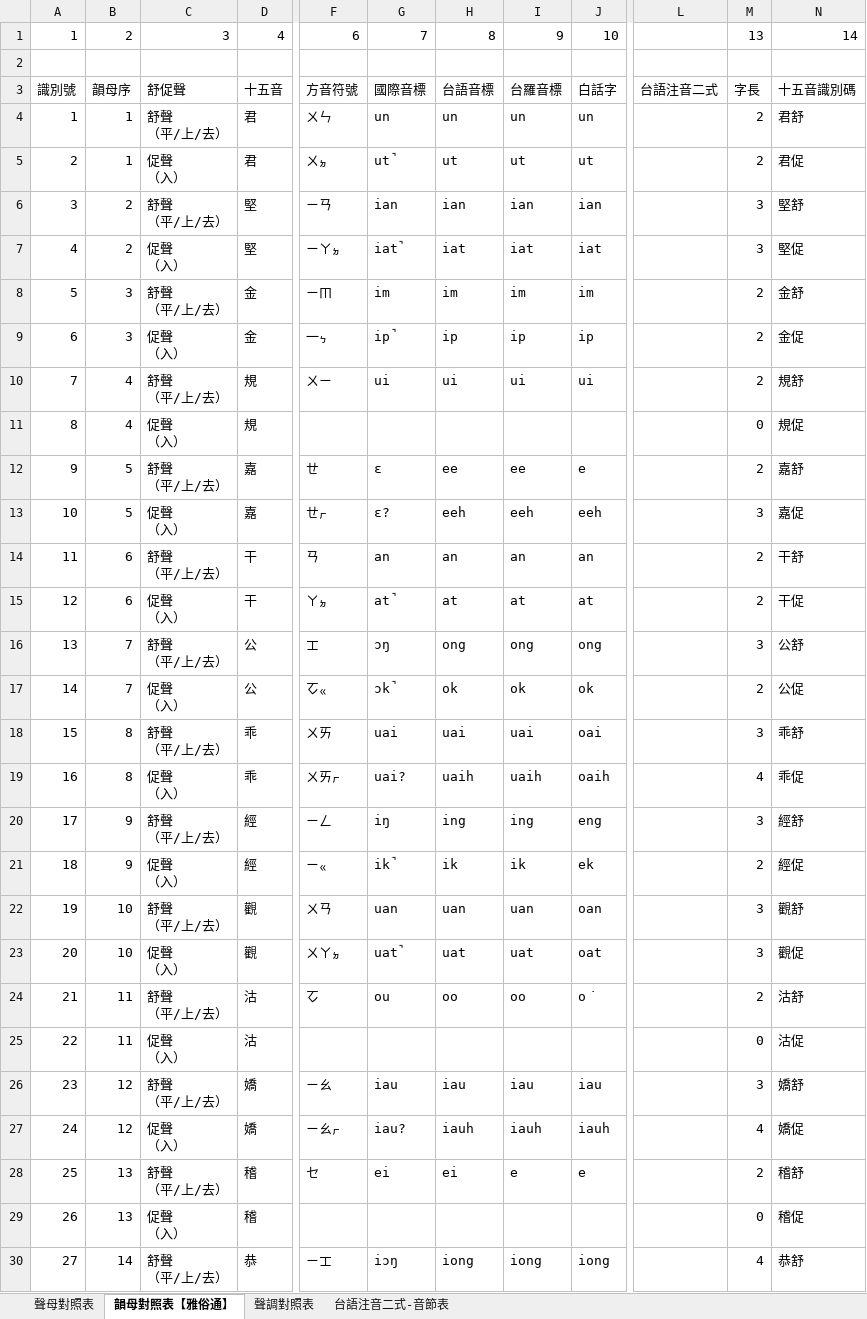
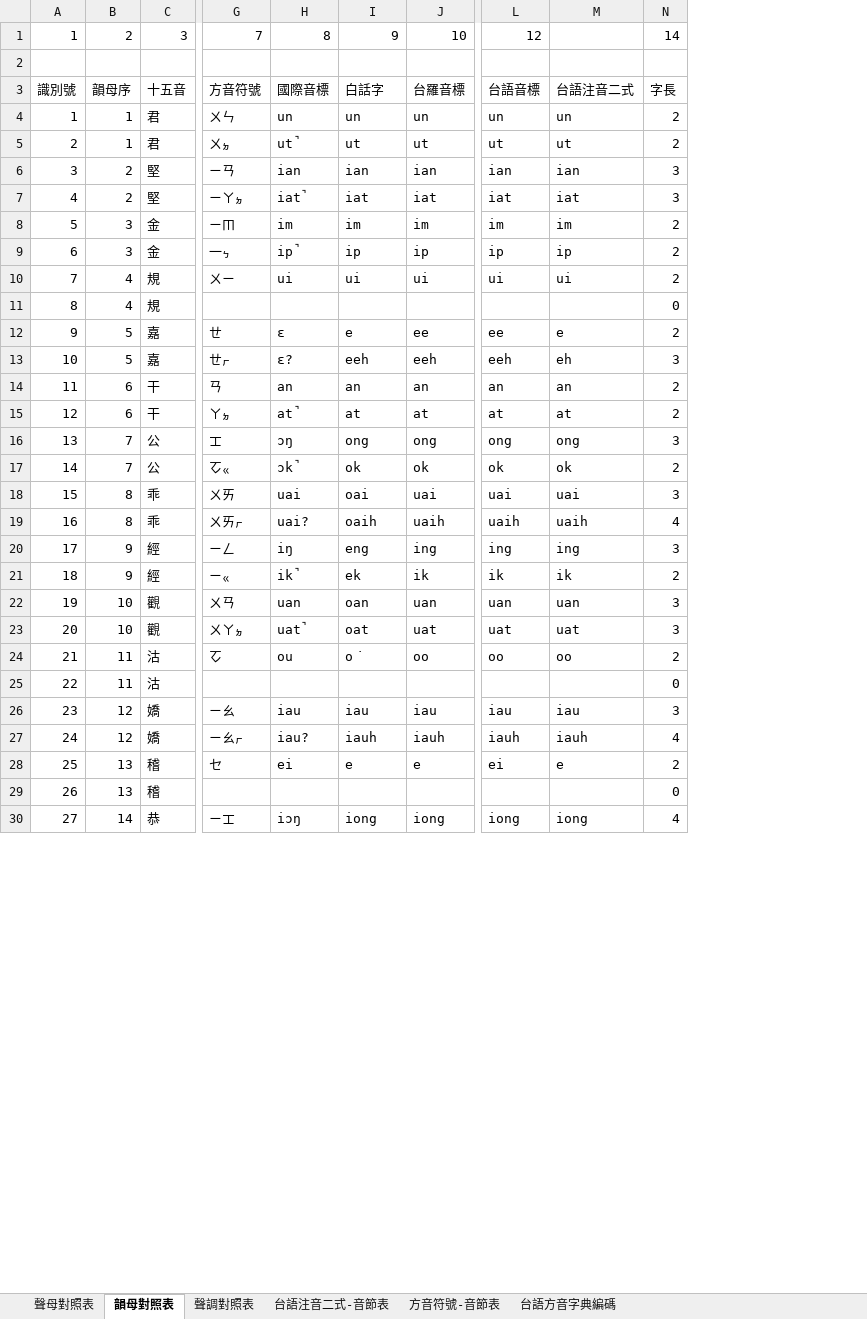
Before and after one commit to AlanJui/Piau-Im, an Excel workbook: Documents/閩南語注音二式/台語注音二式.xlsx, sheet 韻母對照表, drawn as a sheet; only a part is shown, gaps mark what is left out; values as stored, in another font and other column widths than the file's, no cell formats; conditional formats and table styles not drawn; removed rows and columns are numbered as before the commit, all else as after; ↵ is a line break in a cell; the diff covers the shown part only; the diff names each change by its address in the sheet, - before the commit and + after, or states it on an @@ line.

```diff
--- a/Documents/閩南語注音二式/台語注音二式.xlsx (sheet 韻母對照表)
+++ b/Documents/閩南語注音二式/台語注音二式.xlsx (sheet 韻母對照表)
-sheet tab: 韻母對照表【雅俗通】
+sheet tab: 韻母對照表
+sheet tab: 方音符號-音節表
+sheet tab: 台語方音字典編碼
-column C, rows 1-30: 3 |  | 舒促聲 | 舒聲 ↵ （平/上/去） | 促聲 ↵ （入） | 舒聲 ↵ （平/上/去） | 促聲 ↵ （入） | 舒聲 ↵ （平/上/去） | 促聲 ↵ （入） | 舒聲 ↵ （平/上/去） | 促聲 ↵ （入） | 舒聲 ↵ （平/上/去） | 促聲 ↵ （入） | 舒聲 ↵ （平/上/去） | 促聲 ↵ （入） | 舒聲 ↵ （平/上/去） | 促聲 ↵ （入） | 舒聲 ↵ （平/上/去） | 促聲 ↵ （入） | 舒聲 ↵ （平/上/去） | 促聲 ↵ （入） | 舒聲 ↵ （平/上/去） | 促聲 ↵ （入） | 舒聲 ↵ （平/上/去） | 促聲 ↵ （入） | 舒聲 ↵ （平/上/去） | 促聲 ↵ （入） | 舒聲 ↵ （平/上/去） | 促聲 ↵ （入） | 舒聲 ↵ （平/上/去）
-column J, rows 1-30: 10 |  | 白話字 | un | ut | ian | iat | im | ip | ui |  | e | eeh | an | at | ong | ok | oai | oaih | eng | ek | oan | oat | o͘ |  | iau | iauh | e |  | iong
-column L, row 3: 台語注音二式
+column L, rows 1-30: 12 |  | 台語音標 | un | ut | ian | iat | im | ip | ui |  | ee | eeh | an | at | ong | ok | uai | uaih | ing | ik | uan | uat | oo |  | iau | iauh | ei |  | iong
+column M, rows 3-30: 台語注音二式 | un | ut | ian | iat | im | ip | ui |  | e | eh | an | at | ong | ok | uai | uaih | ing | ik | uan | uat | oo |  | iau | iauh | e |  | iong
-column N, rows 1-30: 14 |  | 十五音識別碼 | 君舒 | 君促 | 堅舒 | 堅促 | 金舒 | 金促 | 規舒 | 規促 | 嘉舒 | 嘉促 | 干舒 | 干促 | 公舒 | 公促 | 乖舒 | 乖促 | 經舒 | 經促 | 觀舒 | 觀促 | 沽舒 | 沽促 | 嬌舒 | 嬌促 | 稽舒 | 稽促 | 恭舒
-C1: 4
+C1: 3
-G1: 6
+G1: 7
-H1: 7
+H1: 8
-I1: 8
+I1: 9
-J1: 9
+J1: 10
-N1: 13
+N1: 14
-I3: 台語音標
+I3: 白話字
-I12: ee
+I12: e
-I18: uai
+I18: oai
-I19: uaih
+I19: oaih
-I20: ing
+I20: eng
-I21: ik
+I21: ek
-I22: uan
+I22: oan
-I23: uat
+I23: oat
-I24: oo
+I24: o͘
-I28: ei
+I28: e
```
Also changed, not shown: 37 edited cells elsewhere in this sheet, sheet 台語注音二式-音節表, sheet 聲母對照表, cell formats, charts or pictures, 1 other file.
